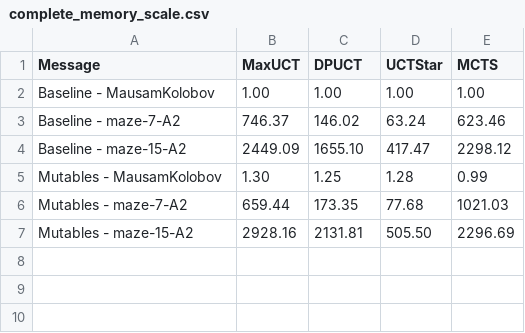
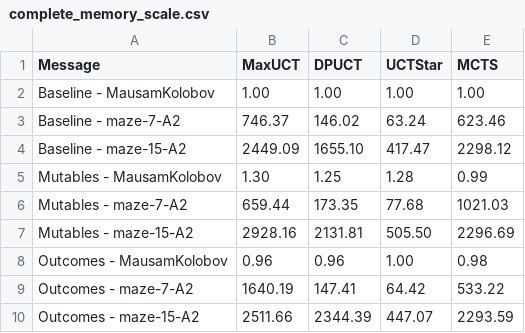
Before and after one commit to sarulinkaa82/THTS.jl, a CSV file: benchmarking/results/complete_memory_scale.csv, drawn as a sheet.

```diff
--- a/benchmarking/results/complete_memory_scale.csv
+++ b/benchmarking/results/complete_memory_scale.csv
@@ -7 +7,4 @@ Mutables - maze-7-A2,659.44,173.35,77.68,1021.03
 Mutables - maze-15-A2,2928.16,2131.81,505.50,2296.69
+Outcomes - MausamKolobov,0.96,0.96,1.00,0.98
+Outcomes - maze-7-A2,1640.19,147.41,64.42,533.22
+Outcomes - maze-15-A2,2511.66,2344.39,447.07,2293.59
```
Also changed, not shown: benchmarking/results/complete_run_memory_results.csv, benchmarking/results/complete_run_time_results.csv, 15 other files.
